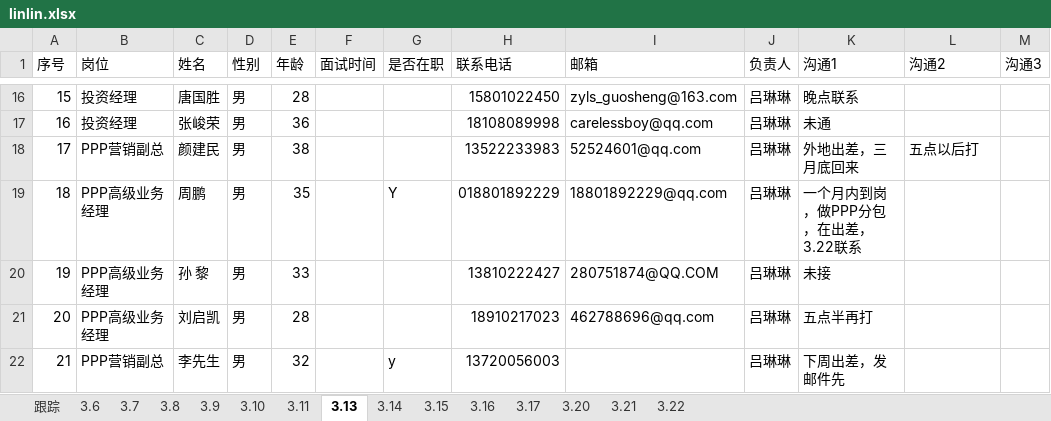
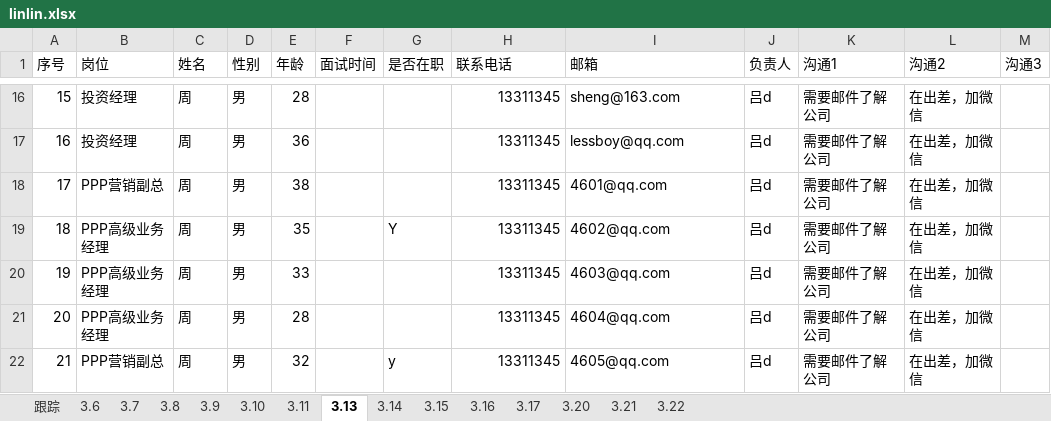
Before and after one commit to Leeforrest/fox, an Excel workbook: linlin.xlsx, sheet 3.13, drawn as a sheet; only a part is shown, gaps mark what is left out; values as stored, in another font and other column widths than the file's, no cell formats; the diff covers the shown part only; the diff names each change by its address in the sheet, - before the commit and + after, or states it on an @@ line.

```diff
--- a/linlin.xlsx (sheet 3.13)
+++ b/linlin.xlsx (sheet 3.13)
-C16 (姓名): 唐国胜
+C16 (姓名): 周
-H16 (联系电话): 15801022450
+H16 (联系电话): 13311345
-I16 (邮箱): zyls_guosheng@163.com
+I16 (邮箱): sheng@163.com
-J16:J22 (负责人): 吕琳琳
+J16:J22 (负责人): 吕d
-K16 (沟通1): 晚点联系
+K16 (沟通1): 需要邮件了解公司
-L16:L17 (沟通2): (empty)
+L16:L17 (沟通2): 在出差，加微信
-C17 (姓名): 张峻荣
+C17 (姓名): 周
-H17 (联系电话): 18108089998
+H17 (联系电话): 13311345
-I17 (邮箱): carelessboy@qq.com
+I17 (邮箱): lessboy@qq.com
-K17 (沟通1): 未通
+K17 (沟通1): 需要邮件了解公司
-C18 (姓名): 颜建民
+C18 (姓名): 周
-H18 (联系电话): 13522233983
+H18 (联系电话): 13311345
-I18 (邮箱): 52524601@qq.com
+I18 (邮箱): 4601@qq.com
-K18 (沟通1): 外地出差，三月底回来
+K18 (沟通1): 需要邮件了解公司
-L18 (沟通2): 五点以后打
+L18 (沟通2): 在出差，加微信
-C19 (姓名): 周鹏
+C19 (姓名): 周
-H19 (联系电话): 018801892229
+H19 (联系电话): 13311345
-I19 (邮箱): 18801892229@qq.com
+I19 (邮箱): 4602@qq.com
-K19 (沟通1): 一个月内到岗，做PPP分包，在出差，3.22联系
+K19 (沟通1): 需要邮件了解公司
-L19:L22 (沟通2): (empty)
+L19:L22 (沟通2): 在出差，加微信
-C20 (姓名): 孙 黎
+C20 (姓名): 周
-H20 (联系电话): 13810222427
+H20 (联系电话): 13311345
-I20 (邮箱): 280751874@QQ.COM
+I20 (邮箱): 4603@qq.com
-K20 (沟通1): 未接
+K20 (沟通1): 需要邮件了解公司
-C21 (姓名): 刘启凯
+C21 (姓名): 周
-H21 (联系电话): 18910217023
+H21 (联系电话): 13311345
-I21 (邮箱): 462788696@qq.com
+I21 (邮箱): 4604@qq.com
-K21 (沟通1): 五点半再打
+K21 (沟通1): 需要邮件了解公司
-C22 (姓名): 李先生
+C22 (姓名): 周
-H22 (联系电话): 13720056003
+H22 (联系电话): 13311345
-I22 (邮箱): (empty)
+I22 (邮箱): 4605@qq.com
-K22 (沟通1): 下周出差，发邮件先
+K22 (沟通1): 需要邮件了解公司
```
Also changed, not shown: 219 edited cells elsewhere in this sheet, cell formats, 2 other files.
